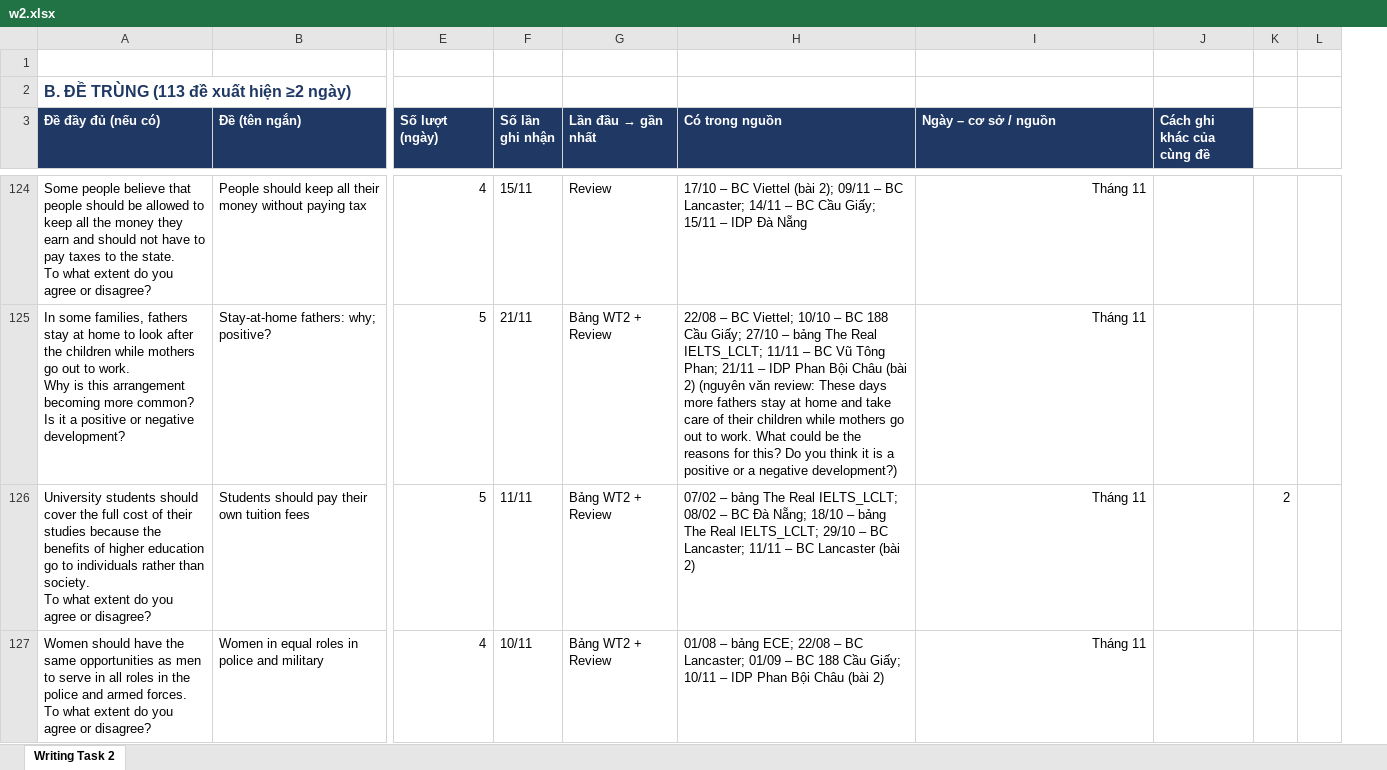
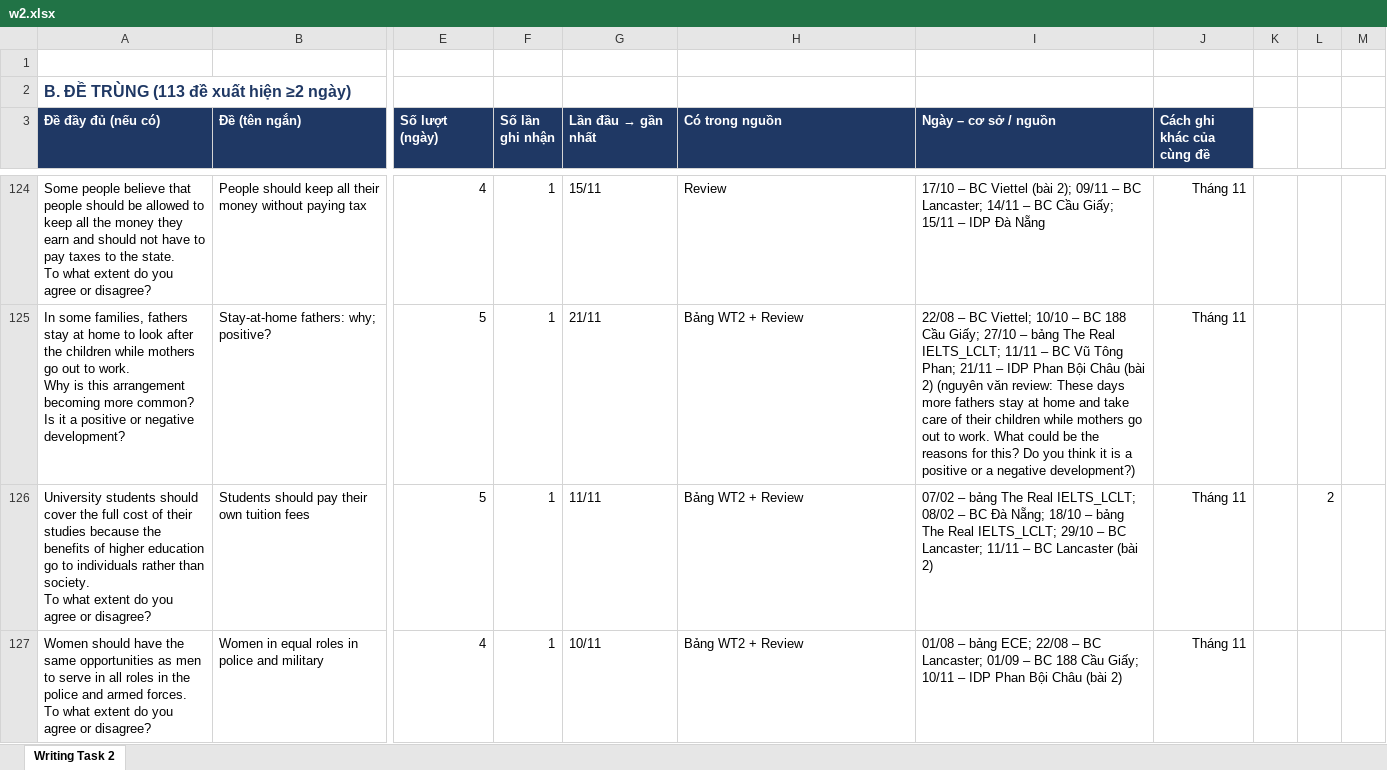
Before and after one commit to PhamBaoThanhHuyen/StaticHuyenIELTSWebsite, an Excel workbook: w2.xlsx, sheet Writing Task 2, drawn as a sheet; only a part is shown, gaps mark what is left out; values as stored, in another font and other column widths than the file's, no borders; conditional formats not drawn; the diff covers the shown part only; the diff names each change by its address in the sheet, - before the commit and + after, or states it on an @@ line.

```diff
--- a/w2.xlsx (sheet Writing Task 2)
+++ b/w2.xlsx (sheet Writing Task 2)
+column L, row 126: 2
-F124 (Số lần ghi nhận): 15/11
+F124 (Số lần ghi nhận): 1
-G124 (Lần đầu → gần nhất): Review
+G124 (Lần đầu → gần nhất): 15/11
-H124 (Có trong nguồn): 17/10 – BC Viettel (bài 2); 09/11 – BC Lancaster; 14/11 – BC Cầu Giấy; 15/11 – IDP Đà Nẵng
+H124 (Có trong nguồn): Review
-I124 (Ngày – cơ sở / nguồn): Tháng 11
+I124 (Ngày – cơ sở / nguồn): 17/10 – BC Viettel (bài 2); 09/11 – BC Lancaster; 14/11 – BC Cầu Giấy; 15/11 – IDP Đà Nẵng
-J124:J127 (Cách ghi khác của cùng đề): (empty)
+J124:J127 (Cách ghi khác của cùng đề): Tháng 11
-F125 (Số lần ghi nhận): 21/11
+F125 (Số lần ghi nhận): 1
-G125 (Lần đầu → gần nhất): Bảng WT2 + Review
+G125 (Lần đầu → gần nhất): 21/11
-H125 (Có trong nguồn): 22/08 – BC Viettel; 10/10 – BC 188 Cầu Giấy; 27/10 – bảng The Real IELTS_LCLT; 11/11 – BC Vũ Tông Phan; 21/11 – IDP Phan Bội Châu (bài 2) (nguyên văn review: These days more fathers stay at home and take care of their children while mothers go out to work. What could be the reasons for this? Do you think it is a positive or a negative development?)
+H125 (Có trong nguồn): Bảng WT2 + Review
-I125 (Ngày – cơ sở / nguồn): Tháng 11
+I125 (Ngày – cơ sở / nguồn): 22/08 – BC Viettel; 10/10 – BC 188 Cầu Giấy; 27/10 – bảng The Real IELTS_LCLT; 11/11 – BC Vũ Tông Phan; 21/11 – IDP Phan Bội Châu (bài 2) (nguyên văn review: These days more fathers stay at home and take care of their children while mothers go out to work. What could be the reasons for this? Do you think it is a positive or a negative development?)
-F126 (Số lần ghi nhận): 11/11
+F126 (Số lần ghi nhận): 1
-G126 (Lần đầu → gần nhất): Bảng WT2 + Review
+G126 (Lần đầu → gần nhất): 11/11
-H126 (Có trong nguồn): 07/02 – bảng The Real IELTS_LCLT; 08/02 – BC Đà Nẵng; 18/10 – bảng The Real IELTS_LCLT; 29/10 – BC Lancaster; 11/11 – BC Lancaster (bài 2)
+H126 (Có trong nguồn): Bảng WT2 + Review
-I126 (Ngày – cơ sở / nguồn): Tháng 11
+I126 (Ngày – cơ sở / nguồn): 07/02 – bảng The Real IELTS_LCLT; 08/02 – BC Đà Nẵng; 18/10 – bảng The Real IELTS_LCLT; 29/10 – BC Lancaster; 11/11 – BC Lancaster (bài 2)
-K126: 2
+K126: (empty)
-F127 (Số lần ghi nhận): 10/11
+F127 (Số lần ghi nhận): 1
-G127 (Lần đầu → gần nhất): Bảng WT2 + Review
+G127 (Lần đầu → gần nhất): 10/11
-H127 (Có trong nguồn): 01/08 – bảng ECE; 22/08 – BC Lancaster; 01/09 – BC 188 Cầu Giấy; 10/11 – IDP Phan Bội Châu (bài 2)
+H127 (Có trong nguồn): Bảng WT2 + Review
-I127 (Ngày – cơ sở / nguồn): Tháng 11
+I127 (Ngày – cơ sở / nguồn): 01/08 – bảng ECE; 22/08 – BC Lancaster; 01/09 – BC 188 Cầu Giấy; 10/11 – IDP Phan Bội Châu (bài 2)
```
Also changed, not shown: 1805 edited cells elsewhere in this sheet, formulas that keep their value, 1 other file.
